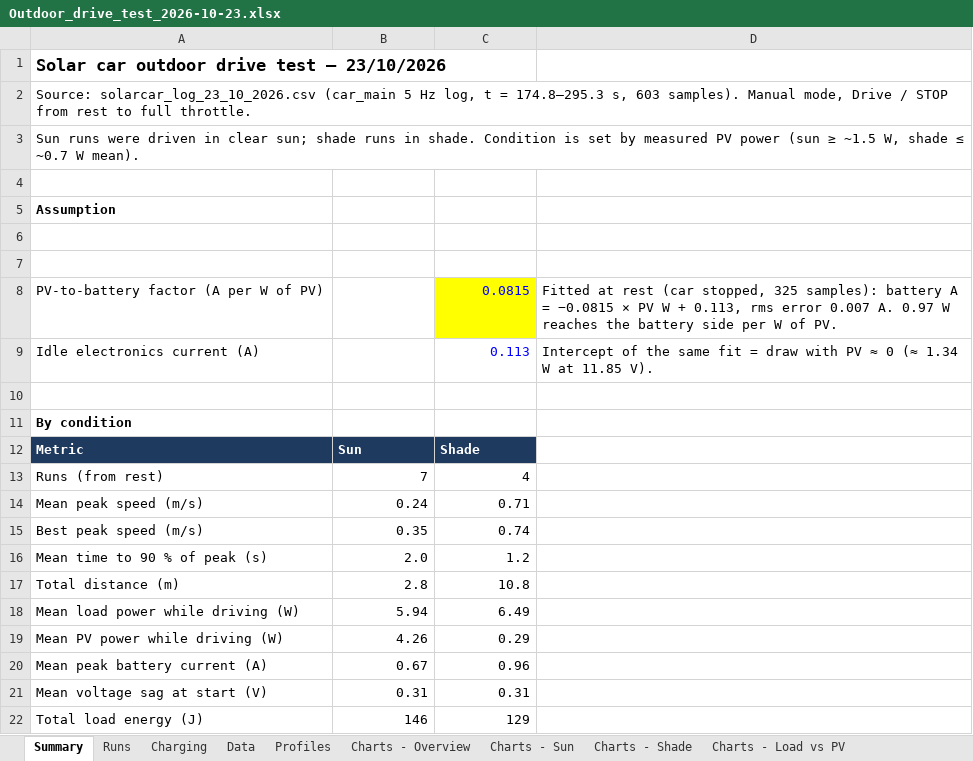
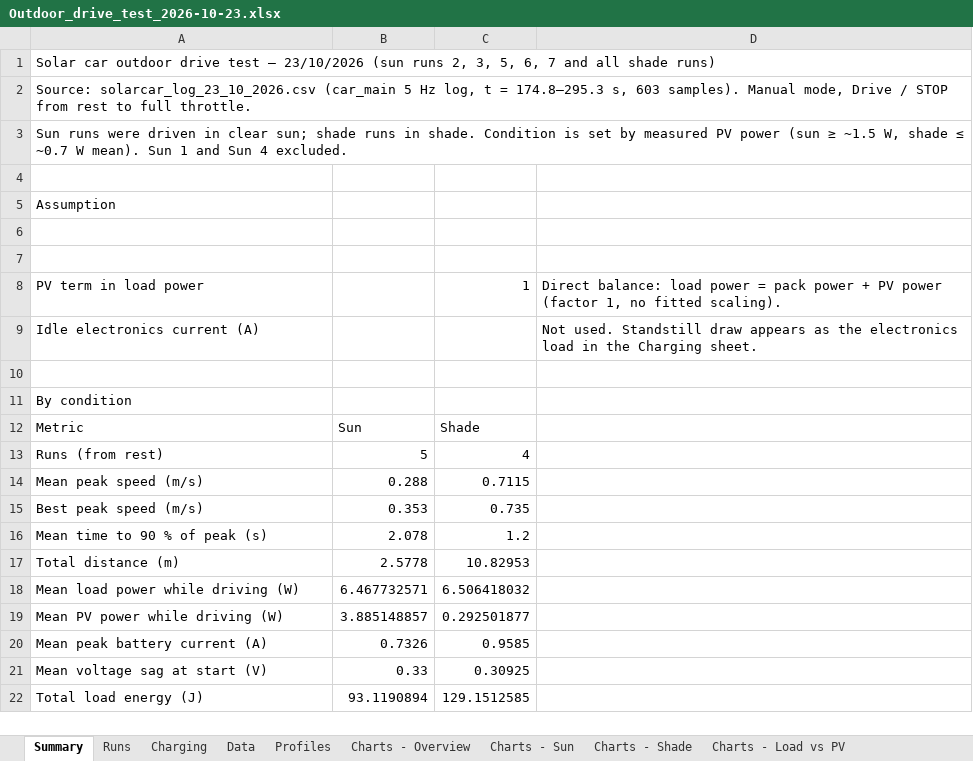
Before and after one commit to GoldenExperienceR/EEE4022S_TRKJON002_Solar_Car, an Excel workbook: results/sys-11/Outdoor_drive_test_2026-10-23.xlsx, sheet Summary, drawn as a sheet; only a part is shown; values as stored, in another font and other column widths than the file's, no borders; removed rows and columns are numbered as before the commit, all else as after; the diff covers the shown part only; the diff names each change by its address in the sheet, - before the commit and + after, or states it on an @@ line.

```diff
--- a/results/sys-11/Outdoor_drive_test_2026-10-23.xlsx (sheet Summary)
+++ b/results/sys-11/Outdoor_drive_test_2026-10-23.xlsx (sheet Summary)
-A1: …— 23/10/2026
+A1: …— 23/10/2026 (sun runs 2, 3, 5, 6, 7 and all shade runs)
-A1 bold: on
+A1 bold: off, text size: smaller
-A3: …W mean).
+A3: …W mean). Sun 1 and Sun 4 excluded.
-A5 bold: on
+A5 bold: off
-row 8: PV-to-battery factor (A per W of PV) |  | 0.0815 | Fitted at rest (car stopped, 325 samples): battery A = −0.0815 × PV W + 0.113, rms error 0.007 A. 0.97 W reaches the battery side per W of PV.
+row 8: PV term in load power |  | 1 | Direct balance: load power = pack power + PV power (factor 1, no fitted scaling).
-C9: 0.113
+C9: (empty)
-D9: Intercept of the same fit = draw with PV ≈ 0 (≈ 1.34 W at 11.85 V).
+D9: Not used. Standstill draw appears as the electronics load in the Charging sheet.
-A11 bold: on
+A11 bold: off
@@ A12:C12 bold: on → off, fill: #1F3A5F → none, text colour: #FFFFFF → black @@
-B13: 7
+B13: 5
-B14: 0.24
+B14: 0.288
-C14: 0.71
+C14: 0.7115
-B15: 0.35
+B15: 0.353
-C15: 0.74
+C15: 0.735
-B16: 2.0
+B16: 2.078
-B17: 2.8
+B17: 2.5778
-C17: 10.8
+C17: 10.82953
-B18: 5.94
+B18: 6.467732571
-C18: 6.49
+C18: 6.506418032
-B19: 4.26
+B19: 3.885148857
-C19: 0.29
+C19: 0.292501877
-B20: 0.67
+B20: 0.7326
-C20: 0.96
+C20: 0.9585
-B21: 0.31
+B21: 0.33
-C21: 0.31
+C21: 0.30925
-B22: 146
+B22: 93.1190894
-C22: 129
+C22: 129.1512585
```
Also changed, not shown: 10 edited cells and cell formats elsewhere in this sheet, sheet Data, sheet Runs, sheet Profiles, sheet Charging, sheet Charts - Overview, sheet Charts - Sun, 3 more sheets, formulas that keep their value, charts or pictures, 3 other files.
